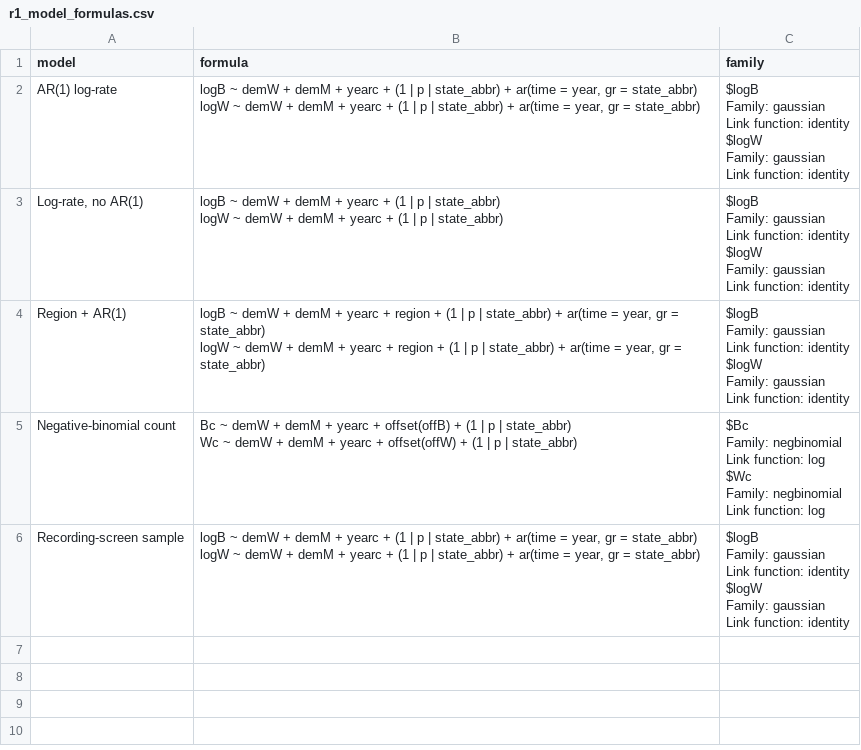
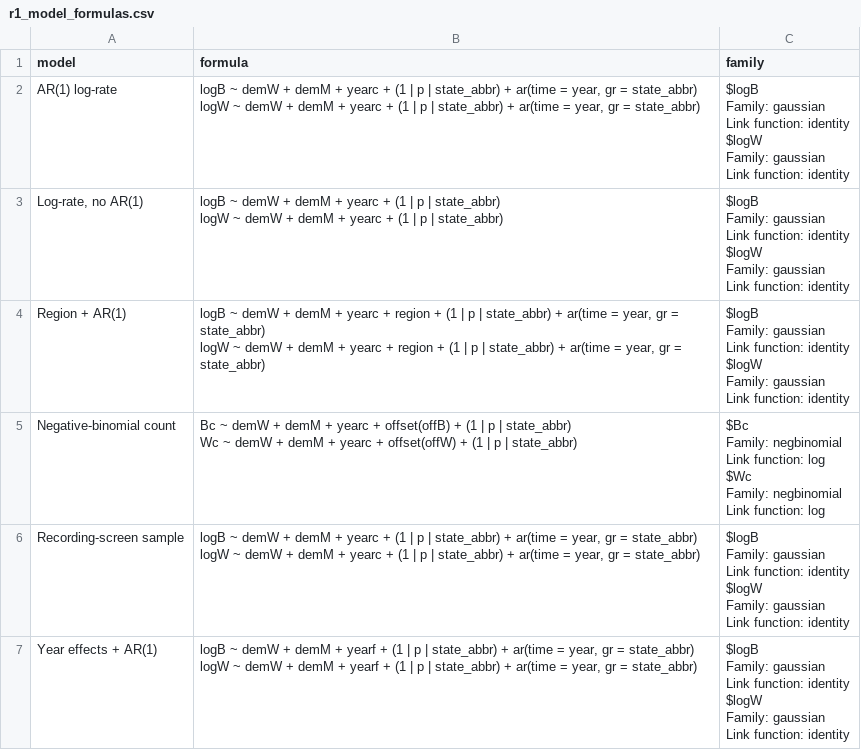
Before and after one commit to haomeng797-ship-it/dem-crime-equity, a CSV file: submission/R1_work/results/r1_model_formulas.csv, drawn as a sheet; ↵ is a line break in a cell; the diff names each change by its address in the sheet, - before the commit and + after, or states it on an @@ line.

```diff
--- a/submission/R1_work/results/r1_model_formulas.csv
+++ b/submission/R1_work/results/r1_model_formulas.csv
+row 7: Year effects + AR(1) | logB ~ demW + demM + yearf + (1 | p | state_abbr) + ar(time = year, gr = state_abbr) ↵ logW ~ demW + demM + yearf + (1 | p | state_abbr) + ar(time = year, gr = state_abbr) | $logB ↵ Family: gaussian ↵ Link function: identity ↵ $logW ↵ Family: gaussian ↵ Link function: identity
```
Also changed, not shown: submission/R1_work/results/r1_joint_probabilities.csv, submission/R1_work/results/r1_model_diagnostics.csv, 16 other files.
